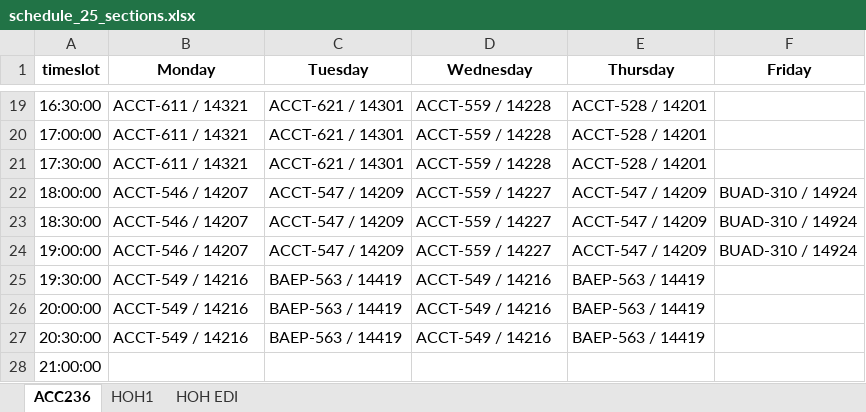
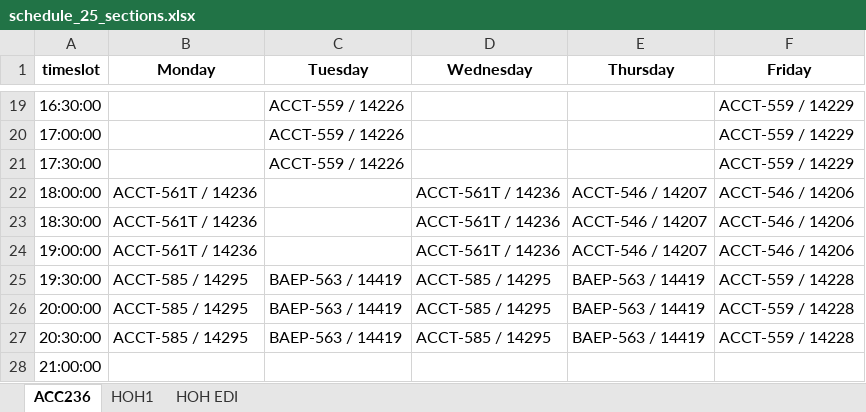
Before and after one commit to kennhan/MarshallScheduling, an Excel workbook: phase2/schedule_25_sections.xlsx, sheet ACC236, drawn as a sheet; only a part is shown, gaps mark what is left out; values as stored, in another font and other column widths than the file's, no borders; the diff covers the shown part only; the diff names each change by its address in the sheet, - before the commit and + after, or states it on an @@ line.

```diff
--- a/phase2/schedule_25_sections.xlsx (sheet ACC236)
+++ b/phase2/schedule_25_sections.xlsx (sheet ACC236)
-B19:B21 (Monday): ACCT-611 / 14321
+B19:B21 (Monday): (empty)
-C19:C21 (Tuesday): ACCT-621 / 14301
+C19:C21 (Tuesday): ACCT-559 / 14226
-D19:D21 (Wednesday): ACCT-559 / 14228
+D19:D21 (Wednesday): (empty)
-E19:E21 (Thursday): ACCT-528 / 14201
+E19:E21 (Thursday): (empty)
-F19:F21 (Friday): (empty)
+F19:F21 (Friday): ACCT-559 / 14229
-B22:B24 (Monday): ACCT-546 / 14207
+B22:B24 (Monday): ACCT-561T / 14236
-C22:C24 (Tuesday): ACCT-547 / 14209
+C22:C24 (Tuesday): (empty)
-D22:D24 (Wednesday): ACCT-559 / 14227
+D22:D24 (Wednesday): ACCT-561T / 14236
-E22:E24 (Thursday): ACCT-547 / 14209
+E22:E24 (Thursday): ACCT-546 / 14207
-F22:F24 (Friday): BUAD-310 / 14924
+F22:F24 (Friday): ACCT-546 / 14206
-B25:B27 (Monday): ACCT-549 / 14216
+B25:B27 (Monday): ACCT-585 / 14295
-D25:D27 (Wednesday): ACCT-549 / 14216
+D25:D27 (Wednesday): ACCT-585 / 14295
-F25:F27 (Friday): (empty)
+F25:F27 (Friday): ACCT-559 / 14228
```
Also changed, not shown: 69 edited cells elsewhere in this sheet, sheet HOH1, sheet HOH EDI, 2 other files.
